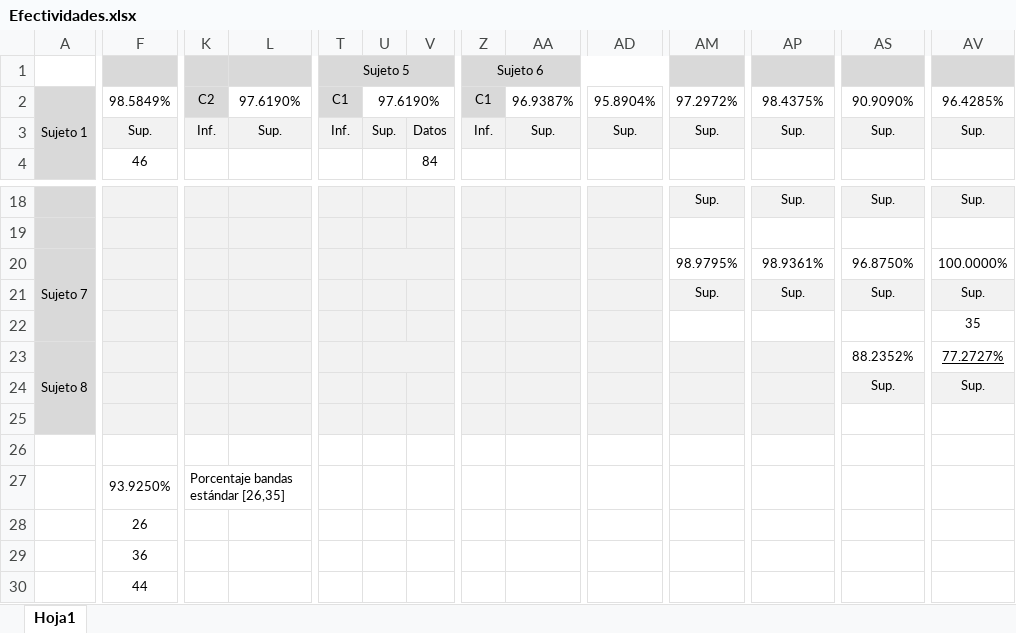
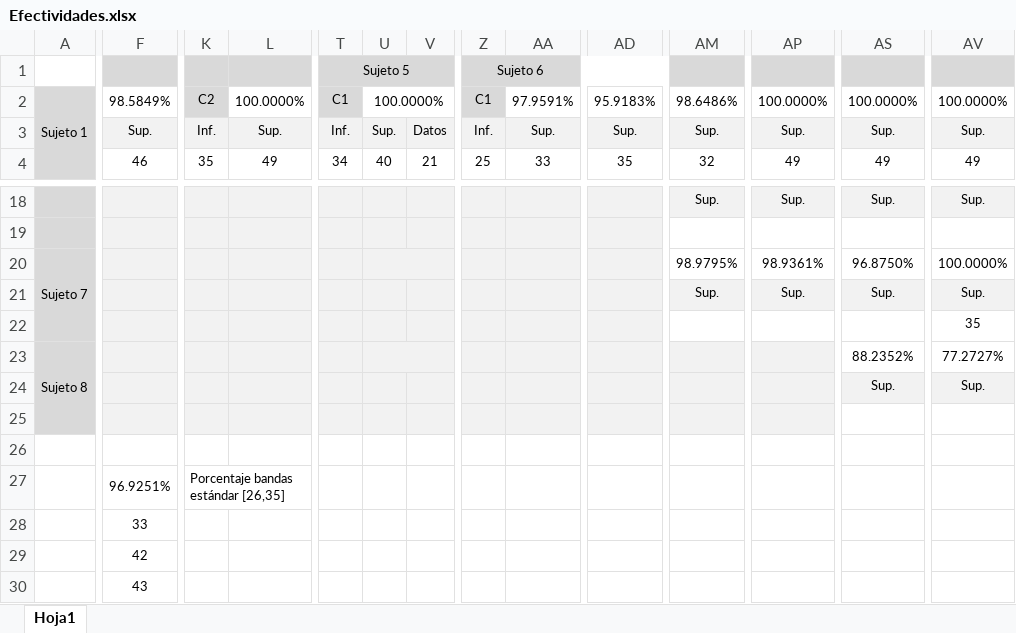
Before and after one commit to diegofariasc/Clasificador-Bayesiano, an Excel workbook: Efectividades.xlsx, sheet Hoja1, drawn as a sheet; only a part is shown, gaps mark what is left out; values as stored, in another font and other column widths than the file's, no borders; conditional formats not drawn; the diff covers the shown part only; the diff names each change by its address in the sheet, - before the commit and + after, or states it on an @@ line.

Commit message:
Calculados mejores valores hasta fila sujeto5

```diff
--- a/Efectividades.xlsx (sheet Hoja1)
+++ b/Efectividades.xlsx (sheet Hoja1)
-L2: 97.6190%
+L2: 100.0000%
-U2: 97.6190%
+U2: 100.0000%
-AA2: 96.9387%
+AA2: 97.9591%
-AD2: 95.8904%
+AD2: 95.9183%
-AM2: 97.2972%
+AM2: 98.6486%
-AP2: 98.4375%
+AP2: 100.0000%
-AS2: 90.9090%
+AS2: 100.0000%
-AV2: 96.4285%
+AV2: 100.0000%
-K4: (empty)
+K4: 35
-L4: (empty)
+L4: 49
-T4: (empty)
+T4: 34
-U4: (empty)
+U4: 40
-V4: 84
+V4: 21
-Z4: (empty)
+Z4: 25
-AA4: (empty)
+AA4: 33
-AD4: (empty)
+AD4: 35
-AM4: (empty)
+AM4: 32
-AP4: (empty)
+AP4: 49
-AS4: (empty)
+AS4: 49
-AV4: (empty)
+AV4: 49
-AV23 underline: on
+AV23 underline: off
-F27: 93.9250%
+F27: 96.9251%
-F28: 26
+F28: 33
-F29: 36
+F29: 42
-F30: 44
+F30: 43
```
Also changed, not shown: 2 added rows, 2 removed rows and 51 edited cells elsewhere in this sheet.
